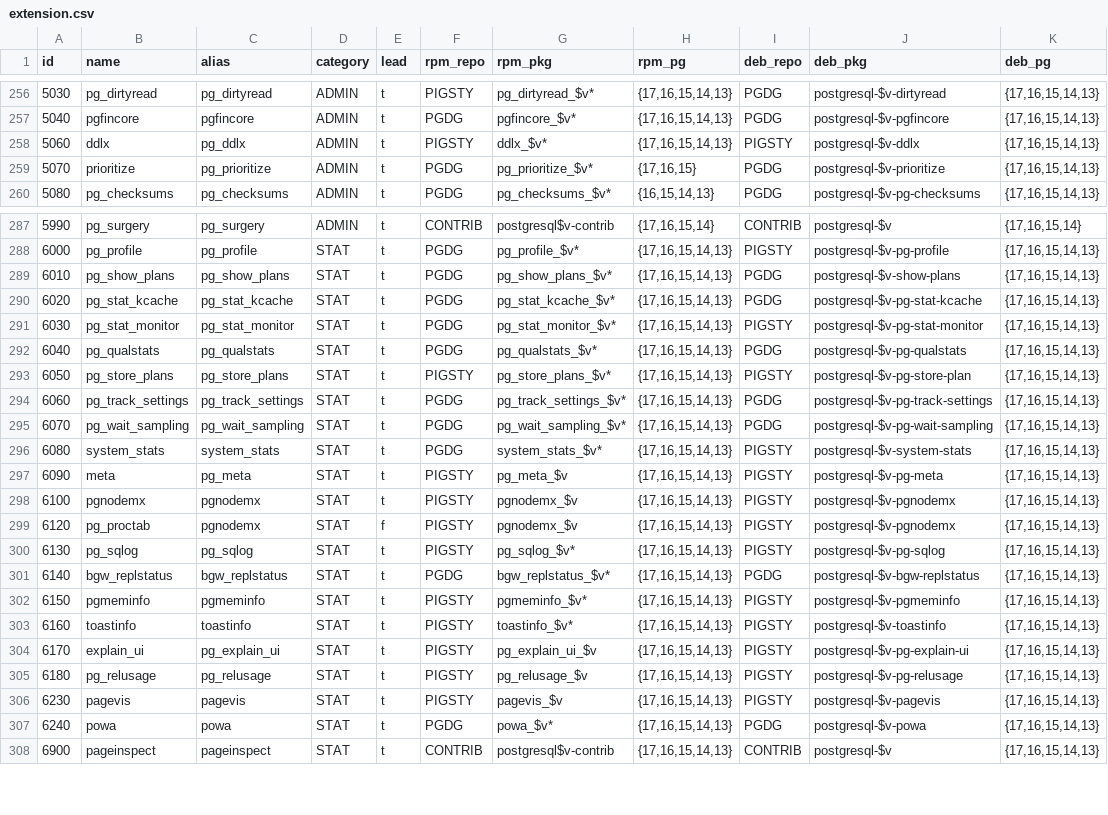
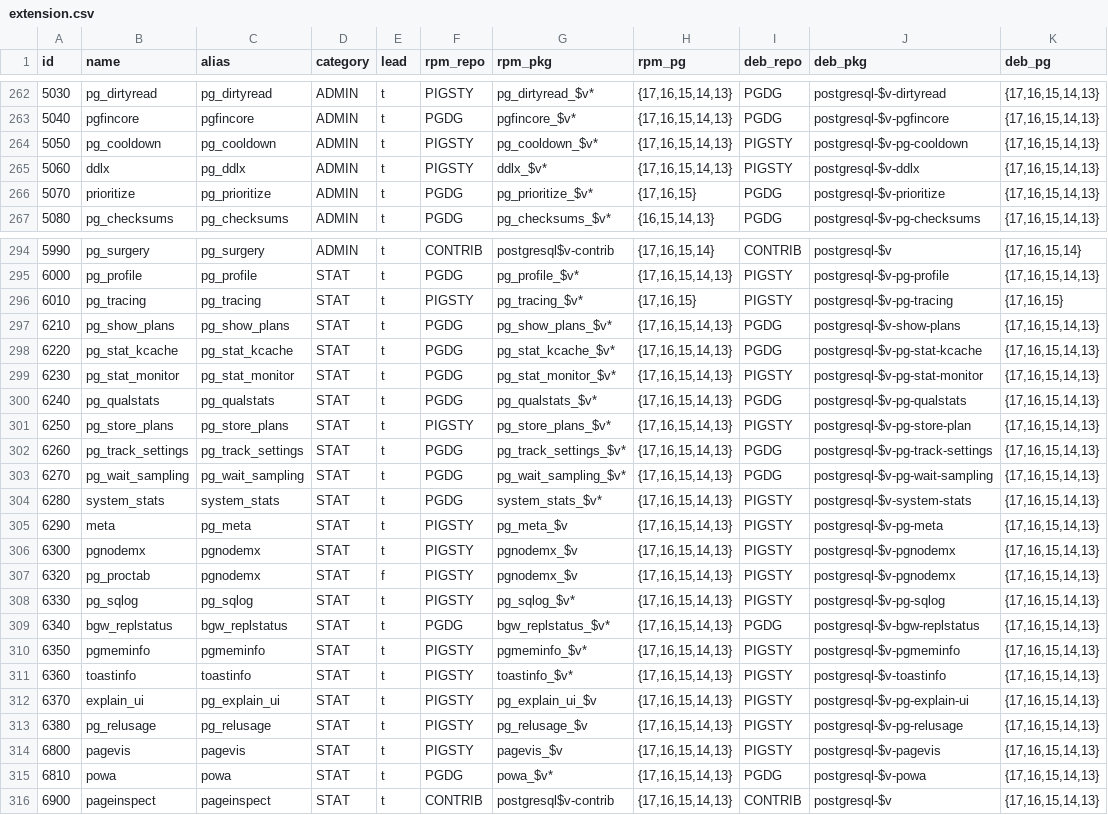
Before and after one commit to pgsty/extension, a CSV file: data/extension.csv, drawn as a sheet; only a part is shown, gaps mark what is left out; the diff covers the shown part only.

```diff
--- a/data/extension.csv
+++ b/data/extension.csv
@@ -257,2 +263,3 @@ id,name,alias,category,lead,rpm_repo,rpm_pkg,rpm_pg,deb_repo,deb_pkg,deb_pg
 5040,pgfincore,pgfincore,ADMIN,t,PGDG,pgfincore_$v*,"{17,16,15,14,13}",PGDG,postgresql-$v-pgfincore,"{17,16,15,14,13}"
+5050,pg_cooldown,pg_cooldown,ADMIN,t,PIGSTY,pg_cooldown_$v*,"{17,16,15,14,13}",PIGSTY,postgresql-$v-pg-cooldown,"{17,16,15,14,13}"
 5060,ddlx,pg_ddlx,ADMIN,t,PIGSTY,ddlx_$v*,"{17,16,15,14,13}",PIGSTY,postgresql-$v-ddlx,"{17,16,15,14,13}"
@@ -288,21 +295,22 @@ id,name,alias,category,lead,rpm_repo,rpm_pkg,rpm_pg,deb_repo,deb_pkg,deb_pg
 6000,pg_profile,pg_profile,STAT,t,PGDG,pg_profile_$v*,"{17,16,15,14,13}",PIGSTY,postgresql-$v-pg-profile,"{17,16,15,14,13}"
-6010,pg_show_plans,pg_show_plans,STAT,t,PGDG,pg_show_plans_$v*,"{17,16,15,14,13}",PGDG,postgresql-$v-show-plans,"{17,16,15,14,13}"
-6020,pg_stat_kcache,pg_stat_kcache,STAT,t,PGDG,pg_stat_kcache_$v*,"{17,16,15,14,13}",PGDG,postgresql-$v-pg-stat-kcache,"{17,16,15,14,13}"
-6030,pg_stat_monitor,pg_stat_monitor,STAT,t,PGDG,pg_stat_monitor_$v*,"{17,16,15,14,13}",PIGSTY,postgresql-$v-pg-stat-monitor,"{17,16,15,14,13}"
-6040,pg_qualstats,pg_qualstats,STAT,t,PGDG,pg_qualstats_$v*,"{17,16,15,14,13}",PGDG,postgresql-$v-pg-qualstats,"{17,16,15,14,13}"
-6050,pg_store_plans,pg_store_plans,STAT,t,PIGSTY,pg_store_plans_$v*,"{17,16,15,14,13}",PIGSTY,postgresql-$v-pg-store-plan,"{17,16,15,14,13}"
-6060,pg_track_settings,pg_track_settings,STAT,t,PGDG,pg_track_settings_$v*,"{17,16,15,14,13}",PGDG,postgresql-$v-pg-track-settings,"{17,16,15,14,13}"
-6070,pg_wait_sampling,pg_wait_sampling,STAT,t,PGDG,pg_wait_sampling_$v*,"{17,16,15,14,13}",PGDG,postgresql-$v-pg-wait-sampling,"{17,16,15,14,13}"
-6080,system_stats,system_stats,STAT,t,PGDG,system_stats_$v*,"{17,16,15,14,13}",PIGSTY,postgresql-$v-system-stats,"{17,16,15,14,13}"
-6090,meta,pg_meta,STAT,t,PIGSTY,pg_meta_$v,"{17,16,15,14,13}",PIGSTY,postgresql-$v-pg-meta,"{17,16,15,14,13}"
-6100,pgnodemx,pgnodemx,STAT,t,PIGSTY,pgnodemx_$v,"{17,16,15,14,13}",PIGSTY,postgresql-$v-pgnodemx,"{17,16,15,14,13}"
-6120,pg_proctab,pgnodemx,STAT,f,PIGSTY,pgnodemx_$v,"{17,16,15,14,13}",PIGSTY,postgresql-$v-pgnodemx,"{17,16,15,14,13}"
-6130,pg_sqlog,pg_sqlog,STAT,t,PIGSTY,pg_sqlog_$v*,"{17,16,15,14,13}",PIGSTY,postgresql-$v-pg-sqlog,"{17,16,15,14,13}"
-6140,bgw_replstatus,bgw_replstatus,STAT,t,PGDG,bgw_replstatus_$v*,"{17,16,15,14,13}",PGDG,postgresql-$v-bgw-replstatus,"{17,16,15,14,13}"
-6150,pgmeminfo,pgmeminfo,STAT,t,PIGSTY,pgmeminfo_$v*,"{17,16,15,14,13}",PIGSTY,postgresql-$v-pgmeminfo,"{17,16,15,14,13}"
-6160,toastinfo,toastinfo,STAT,t,PIGSTY,toastinfo_$v*,"{17,16,15,14,13}",PIGSTY,postgresql-$v-toastinfo,"{17,16,15,14,13}"
-6170,explain_ui,pg_explain_ui,STAT,t,PIGSTY,pg_explain_ui_$v,"{17,16,15,14,13}",PIGSTY,postgresql-$v-pg-explain-ui,"{17,16,15,14,13}"
-6180,pg_relusage,pg_relusage,STAT,t,PIGSTY,pg_relusage_$v,"{17,16,15,14,13}",PIGSTY,postgresql-$v-pg-relusage,"{17,16,15,14,13}"
-6230,pagevis,pagevis,STAT,t,PIGSTY,pagevis_$v,"{17,16,15,14,13}",PIGSTY,postgresql-$v-pagevis,"{17,16,15,14,13}"
-6240,powa,powa,STAT,t,PGDG,powa_$v*,"{17,16,15,14,13}",PGDG,postgresql-$v-powa,"{17,16,15,14,13}"
+6010,pg_tracing,pg_tracing,STAT,t,PIGSTY,pg_tracing_$v*,"{17,16,15}",PIGSTY,postgresql-$v-pg-tracing,"{17,16,15}"
+6210,pg_show_plans,pg_show_plans,STAT,t,PGDG,pg_show_plans_$v*,"{17,16,15,14,13}",PGDG,postgresql-$v-show-plans,"{17,16,15,14,13}"
+6220,pg_stat_kcache,pg_stat_kcache,STAT,t,PGDG,pg_stat_kcache_$v*,"{17,16,15,14,13}",PGDG,postgresql-$v-pg-stat-kcache,"{17,16,15,14,13}"
+6230,pg_stat_monitor,pg_stat_monitor,STAT,t,PGDG,pg_stat_monitor_$v*,"{17,16,15,14,13}",PIGSTY,postgresql-$v-pg-stat-monitor,"{17,16,15,14,13}"
+6240,pg_qualstats,pg_qualstats,STAT,t,PGDG,pg_qualstats_$v*,"{17,16,15,14,13}",PGDG,postgresql-$v-pg-qualstats,"{17,16,15,14,13}"
+6250,pg_store_plans,pg_store_plans,STAT,t,PIGSTY,pg_store_plans_$v*,"{17,16,15,14,13}",PIGSTY,postgresql-$v-pg-store-plan,"{17,16,15,14,13}"
+6260,pg_track_settings,pg_track_settings,STAT,t,PGDG,pg_track_settings_$v*,"{17,16,15,14,13}",PGDG,postgresql-$v-pg-track-settings,"{17,16,15,14,13}"
+6270,pg_wait_sampling,pg_wait_sampling,STAT,t,PGDG,pg_wait_sampling_$v*,"{17,16,15,14,13}",PGDG,postgresql-$v-pg-wait-sampling,"{17,16,15,14,13}"
+6280,system_stats,system_stats,STAT,t,PGDG,system_stats_$v*,"{17,16,15,14,13}",PIGSTY,postgresql-$v-system-stats,"{17,16,15,14,13}"
+6290,meta,pg_meta,STAT,t,PIGSTY,pg_meta_$v,"{17,16,15,14,13}",PIGSTY,postgresql-$v-pg-meta,"{17,16,15,14,13}"
+6300,pgnodemx,pgnodemx,STAT,t,PIGSTY,pgnodemx_$v,"{17,16,15,14,13}",PIGSTY,postgresql-$v-pgnodemx,"{17,16,15,14,13}"
+6320,pg_proctab,pgnodemx,STAT,f,PIGSTY,pgnodemx_$v,"{17,16,15,14,13}",PIGSTY,postgresql-$v-pgnodemx,"{17,16,15,14,13}"
+6330,pg_sqlog,pg_sqlog,STAT,t,PIGSTY,pg_sqlog_$v*,"{17,16,15,14,13}",PIGSTY,postgresql-$v-pg-sqlog,"{17,16,15,14,13}"
+6340,bgw_replstatus,bgw_replstatus,STAT,t,PGDG,bgw_replstatus_$v*,"{17,16,15,14,13}",PGDG,postgresql-$v-bgw-replstatus,"{17,16,15,14,13}"
+6350,pgmeminfo,pgmeminfo,STAT,t,PIGSTY,pgmeminfo_$v*,"{17,16,15,14,13}",PIGSTY,postgresql-$v-pgmeminfo,"{17,16,15,14,13}"
+6360,toastinfo,toastinfo,STAT,t,PIGSTY,toastinfo_$v*,"{17,16,15,14,13}",PIGSTY,postgresql-$v-toastinfo,"{17,16,15,14,13}"
+6370,explain_ui,pg_explain_ui,STAT,t,PIGSTY,pg_explain_ui_$v,"{17,16,15,14,13}",PIGSTY,postgresql-$v-pg-explain-ui,"{17,16,15,14,13}"
+6380,pg_relusage,pg_relusage,STAT,t,PIGSTY,pg_relusage_$v,"{17,16,15,14,13}",PIGSTY,postgresql-$v-pg-relusage,"{17,16,15,14,13}"
+6800,pagevis,pagevis,STAT,t,PIGSTY,pagevis_$v,"{17,16,15,14,13}",PIGSTY,postgresql-$v-pagevis,"{17,16,15,14,13}"
+6810,powa,powa,STAT,t,PGDG,powa_$v*,"{17,16,15,14,13}",PGDG,postgresql-$v-powa,"{17,16,15,14,13}"
 6900,pageinspect,pageinspect,STAT,t,CONTRIB,postgresql$v-contrib,"{17,16,15,14,13}",CONTRIB,postgresql-$v,"{17,16,15,14,13}"
```
Also changed, not shown: 8 added rows, 1 moved row and 24 edited cells elsewhere in this file, data/pigsty.csv.
